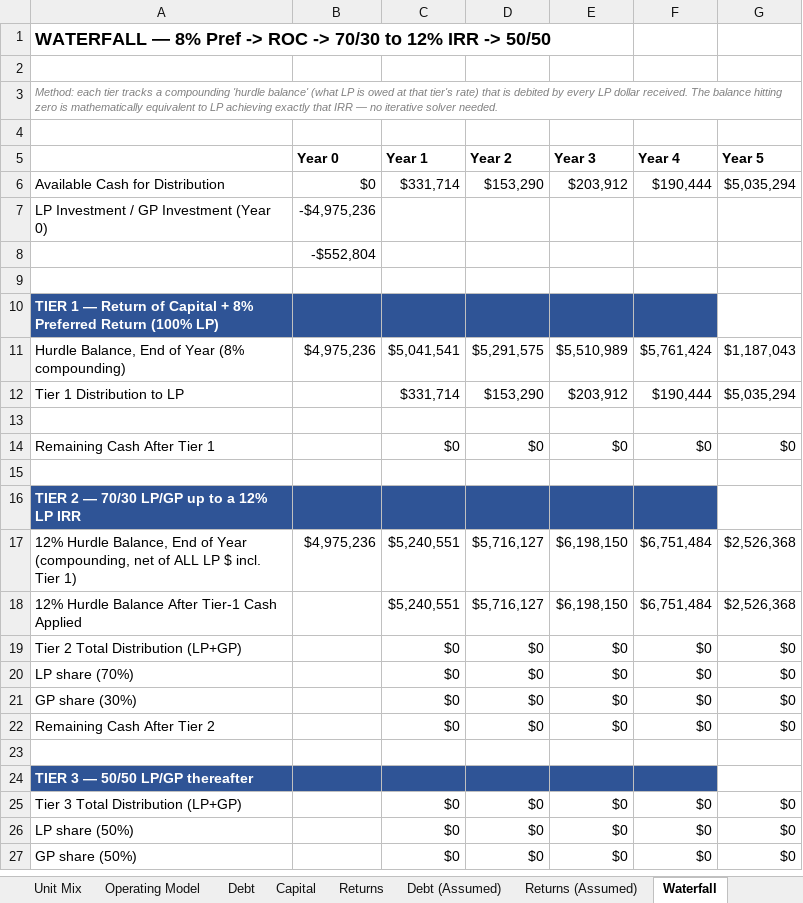
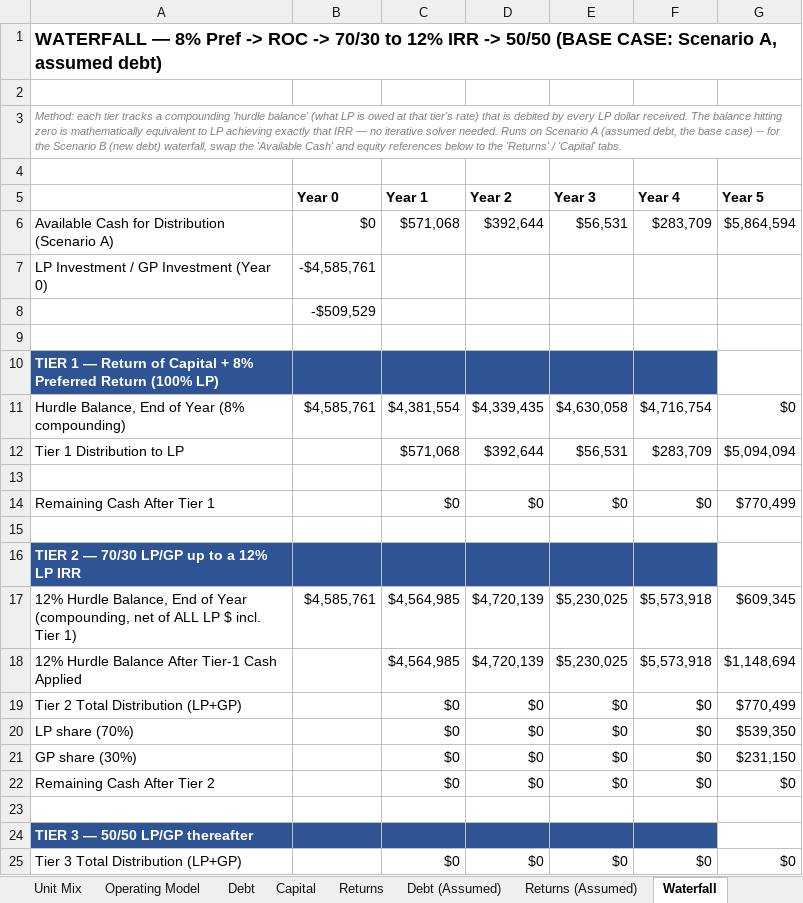
Before and after one commit to RexFullerton/multifamily-acquisition-model, an Excel workbook: Parkview_Crossing_Acquisition_Model.xlsx, sheet Waterfall, drawn as a sheet; only a part is shown; the shorter side is filled out with more unchanged rows; values as stored, in another font and other column widths than the file's, no borders; removed rows and columns are numbered as before the commit, all else as after; the diff covers the shown part only; the diff names each change by its address in the sheet, - before the commit and + after, or states it on an @@ line.

```diff
--- a/Parkview_Crossing_Acquisition_Model.xlsx (sheet Waterfall)
+++ b/Parkview_Crossing_Acquisition_Model.xlsx (sheet Waterfall)
-A1: …-> 50/50
+A1: …-> 50/50 (BASE CASE: Scenario A, assumed debt)
-A3: …solver needed.
+A3: …solver needed. Runs on Scenario A (assumed debt, the base case) -- for the Scenario B (new debt) waterfall, swap the 'Available Cash' and equity references below to the 'Returns' / 'Capital' tabs.
-row 6: Available Cash for Distribution | $0 | $331,714 | $153,290 | $203,912 | $190,444 | $5,035,294
+row 6: Available Cash for Distribution (Scenario A) | $0 | $571,068 | $392,644 | $56,531 | $283,709 | $5,864,594
-B7 (Year 0): -$4,975,236
+B7 (Year 0): -$4,585,761
-B8 (Year 0): -$552,804
+B8 (Year 0): -$509,529
-B11 (Year 0): $4,975,236
+B11 (Year 0): $4,585,761
-C11 (Year 1): $5,041,541
+C11 (Year 1): $4,381,554
-D11 (Year 2): $5,291,575
+D11 (Year 2): $4,339,435
-E11 (Year 3): $5,510,989
+E11 (Year 3): $4,630,058
-F11 (Year 4): $5,761,424
+F11 (Year 4): $4,716,754
-G11 (Year 5): $1,187,043
+G11 (Year 5): $0
-C12 (Year 1): $331,714
+C12 (Year 1): $571,068
-D12 (Year 2): $153,290
+D12 (Year 2): $392,644
-E12 (Year 3): $203,912
+E12 (Year 3): $56,531
-F12 (Year 4): $190,444
+F12 (Year 4): $283,709
-G12 (Year 5): $5,035,294
+G12 (Year 5): $5,094,094
-G14 (Year 5): $0
+G14 (Year 5): $770,499
-B17 (Year 0): $4,975,236
+B17 (Year 0): $4,585,761
-C17:C18 (Year 1): $5,240,551
+C17:C18 (Year 1): $4,564,985
-D17:D18 (Year 2): $5,716,127
+D17:D18 (Year 2): $4,720,139
-E17:E18 (Year 3): $6,198,150
+E17:E18 (Year 3): $5,230,025
-F17:F18 (Year 4): $6,751,484
+F17:F18 (Year 4): $5,573,918
-G17 (Year 5): $2,526,368
+G17 (Year 5): $609,345
-G18 (Year 5): $2,526,368
+G18 (Year 5): $1,148,694
-G19 (Year 5): $0
+G19 (Year 5): $770,499
-G20 (Year 5): $0
+G20 (Year 5): $539,350
-G21 (Year 5): $0
+G21 (Year 5): $231,150
```
Also changed, not shown: 12 edited cells elsewhere in this sheet, sheet Sensitivity, sheet Summary, sheet Returns, sheet Returns (Assumed), sheet Checks, formulas that keep their value, 4 other files.
